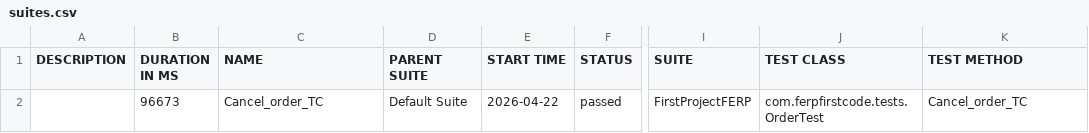
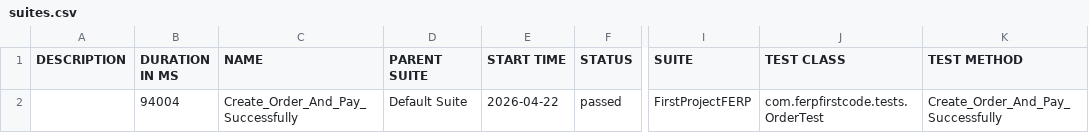
Before and after one commit to teamtester60-code/Full-Test-Case, a CSV file: test-output/full-report/data/suites.csv, drawn as a sheet; only a part is shown, gaps mark what is left out; the diff names each change by its address in the sheet, - before the commit and + after, or states it on an @@ line.

```diff
--- a/test-output/full-report/data/suites.csv
+++ b/test-output/full-report/data/suites.csv
-B2 (DURATION IN MS): 96673
+B2 (DURATION IN MS): 94004
-C2 (NAME): Cancel_order_TC
+C2 (NAME): Create_Order_And_Pay_Successfully
-K2 (TEST METHOD): Cancel_order_TC
+K2 (TEST METHOD): Create_Order_And_Pay_Successfully
```
Also changed, not shown: 17 other files.
